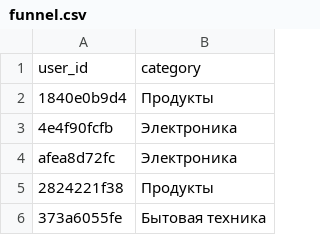
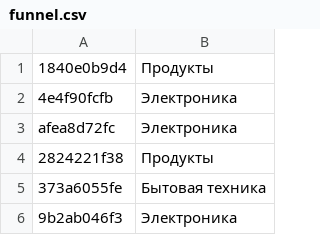
Before and after one commit to semenov-mikhail/pyda_homeworks, a CSV file: work_w_files/data/funnel.csv, drawn as a sheet; only a part is shown; the shorter side is filled out with more unchanged rows; the diff names each change by its address in the sheet, - before the commit and + after, or states it on an @@ line.

```diff
--- a/work_w_files/data/funnel.csv
+++ b/work_w_files/data/funnel.csv
-row 1: user_id | category
```
Also changed, not shown: 2 other files.
